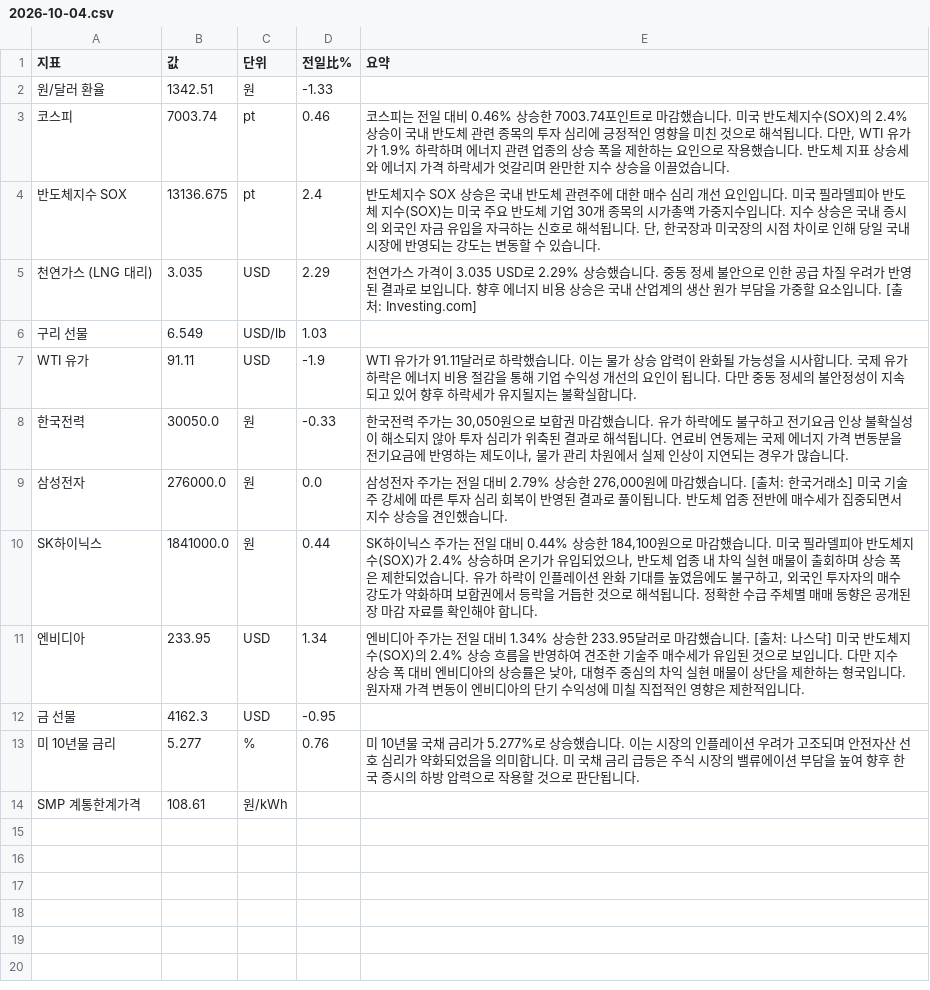
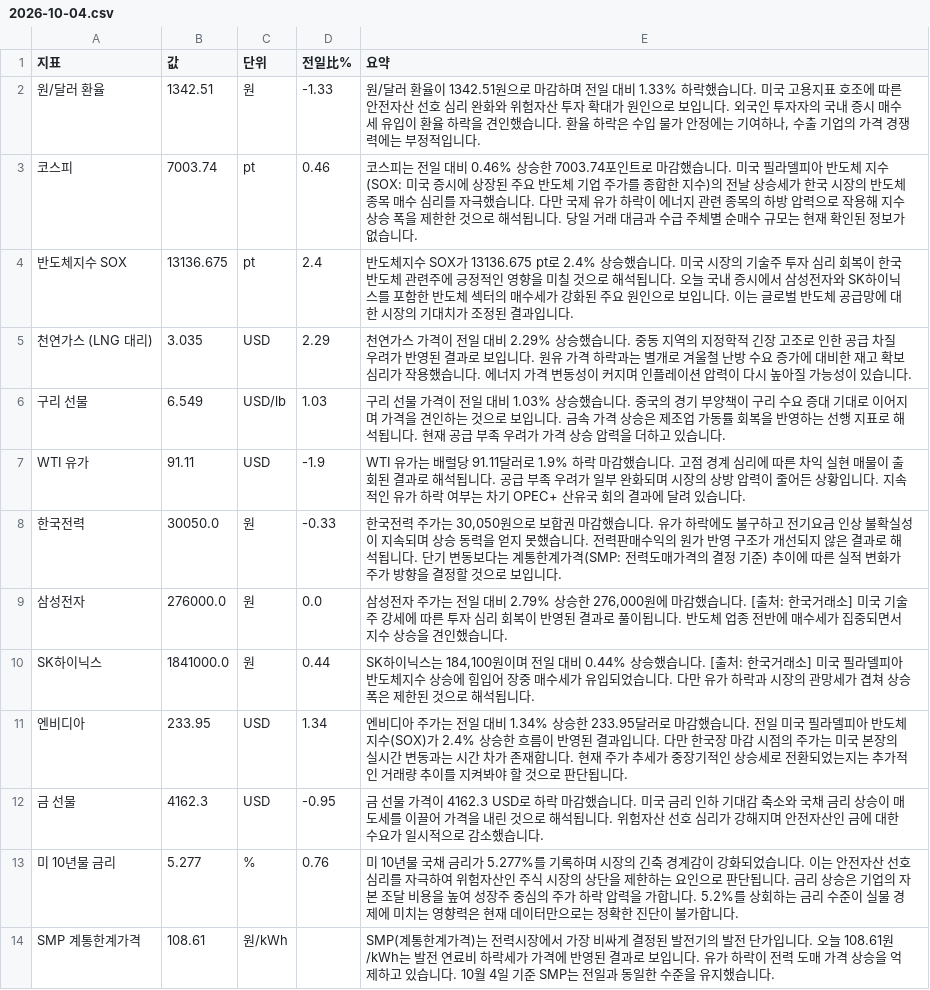
Before and after one commit to baehongcheol21-lab/info-board, a CSV file: exports/2026-10-04.csv, drawn as a sheet.

```diff
--- a/exports/2026-10-04.csv
+++ b/exports/2026-10-04.csv
@@ -1,14 +1,14 @@
 지표,값,단위,전일比%,요약
-원/달러 환율,1342.51,원,-1.33,
-코스피,7003.74,pt,0.46,"코스피는 전일 대비 0.46% 상승한 7003.74포인트로 마감했습니다.   미국 반도체지수(SOX)의 2.4% 상승이 국내 반도체 관련 종목의 투자 심리에 긍정적인 영향을 미친 것으로 해석됩니다. 다만, WTI 유가가 1.9% 하락하며 에너지 관련 업종의 상승 폭을 제한하는 요인으로 작용했습니다. 반도체 지표 상승세와 에너지 가격 하락세가 엇갈리며 완만한 지수 상승을 이끌었습니다."
-반도체지수 SOX,13136.675,pt,2.4,"반도체지수 SOX 상승은 국내 반도체 관련주에 대한 매수 심리 개선 요인입니다. 미국 필라델피아 반도체 지수(SOX)는 미국 주요 반도체 기업 30개 종목의 시가총액 가중지수입니다. 지수 상승은 국내 증시의 외국인 자금 유입을 자극하는 신호로 해석됩니다. 단, 한국장과 미국장의 시점 차이로 인해 당일 국내 시장에 반영되는 강도는 변동할 수 있습니다."
-천연가스 (LNG 대리),3.035,USD,2.29,천연가스 가격이 3.035 USD로 2.29% 상승했습니다. 중동 정세 불안으로 인한 공급 차질 우려가 반영된 결과로 보입니다. 향후 에너지 비용 상승은 국내 산업계의 생산 원가 부담을 가중할 요소입니다. [출처: Investing.com]
-구리 선물,6.549,USD/lb,1.03,
-WTI 유가,91.11,USD,-1.9,WTI 유가가 91.11달러로 하락했습니다. 이는 물가 상승 압력이 완화될 가능성을 시사합니다. 국제 유가 하락은 에너지 비용 절감을 통해 기업 수익성 개선의 요인이 됩니다. 다만 중동 정세의 불안정성이 지속되고 있어 향후 하락세가 유지될지는 불확실합니다.
-한국전력,30050.0,원,-0.33,"한국전력 주가는 30,050원으로 보합권 마감했습니다. 유가 하락에도 불구하고 전기요금 인상 불확실성이 해소되지 않아 투자 심리가 위축된 결과로 해석됩니다. 연료비 연동제는 국제 에너지 가격 변동분을 전기요금에 반영하는 제도이나, 물가 관리 차원에서 실제 인상이 지연되는 경우가 많습니다."
+원/달러 환율,1342.51,원,-1.33,"원/달러 환율이 1342.51원으로 마감하며 전일 대비 1.33% 하락했습니다. 미국 고용지표 호조에 따른 안전자산 선호 심리 완화와 위험자산 투자 확대가 원인으로 보입니다. 외국인 투자자의 국내 증시 매수세 유입이 환율 하락을 견인했습니다. 환율 하락은 수입 물가 안정에는 기여하나, 수출 기업의 가격 경쟁력에는 부정적입니다."
+코스피,7003.74,pt,0.46,코스피는 전일 대비 0.46% 상승한 7003.74포인트로 마감했습니다.   미국 필라델피아 반도체 지수(SOX: 미국 증시에 상장된 주요 반도체 기업 주가를 종합한 지수)의 전날 상승세가 한국 시장의 반도체 종목 매수 심리를 자극했습니다. 다만 국제 유가 하락이 에너지 관련 종목의 하방 압력으로 작용해 지수 상승 폭을 제한한 것으로 해석됩니다. 당일 거래 대금과 수급 주체별 순매수 규모는 현재 확인된 정보가 없습니다.
+반도체지수 SOX,13136.675,pt,2.4,반도체지수 SOX가 13136.675 pt로 2.4% 상승했습니다. 미국 시장의 기술주 투자 심리 회복이 한국 반도체 관련주에 긍정적인 영향을 미칠 것으로 해석됩니다. 오늘 국내 증시에서 삼성전자와 SK하이닉스를 포함한 반도체 섹터의 매수세가 강화된 주요 원인으로 보입니다. 이는 글로벌 반도체 공급망에 대한 시장의 기대치가 조정된 결과입니다.
+천연가스 (LNG 대리),3.035,USD,2.29,천연가스 가격이 전일 대비 2.29% 상승했습니다. 중동 지역의 지정학적 긴장 고조로 인한 공급 차질 우려가 반영된 결과로 보입니다. 원유 가격 하락과는 별개로 겨울철 난방 수요 증가에 대비한 재고 확보 심리가 작용했습니다. 에너지 가격 변동성이 커지며 인플레이션 압력이 다시 높아질 가능성이 있습니다.
+구리 선물,6.549,USD/lb,1.03,구리 선물 가격이 전일 대비 1.03% 상승했습니다. 중국의 경기 부양책이 구리 수요 증대 기대로 이어지며 가격을 견인하는 것으로 보입니다. 금속 가격 상승은 제조업 가동률 회복을 반영하는 선행 지표로 해석됩니다. 현재 공급 부족 우려가 가격 상승 압력을 더하고 있습니다.
+WTI 유가,91.11,USD,-1.9,WTI 유가는 배럴당 91.11달러로 1.9% 하락 마감했습니다.  고점 경계 심리에 따른 차익 실현 매물이 출회된 결과로 해석됩니다.  공급 부족 우려가 일부 완화되며 시장의 상방 압력이 줄어든 상황입니다.  지속적인 유가 하락 여부는 차기 OPEC+ 산유국 회의 결과에 달려 있습니다.
+한국전력,30050.0,원,-0.33,"한국전력 주가는 30,050원으로 보합권 마감했습니다. 유가 하락에도 불구하고 전기요금 인상 불확실성이 지속되며 상승 동력을 얻지 못했습니다. 전력판매수익의 원가 반영 구조가 개선되지 않은 결과로 해석됩니다. 단기 변동보다는 계통한계가격(SMP: 전력도매가격의 결정 기준) 추이에 따른 실적 변화가 주가 방향을 결정할 것으로 보입니다."
 삼성전자,276000.0,원,0.0,"삼성전자 주가는 전일 대비 2.79% 상승한 276,000원에 마감했습니다. [출처: 한국거래소] 미국 기술주 강세에 따른 투자 심리 회복이 반영된 결과로 풀이됩니다. 반도체 업종 전반에 매수세가 집중되면서 지수 상승을 견인했습니다."
-SK하이닉스,1841000.0,원,0.44,"SK하이닉스 주가는 전일 대비 0.44% 상승한 184,100원으로 마감했습니다.   미국 필라델피아 반도체지수(SOX)가 2.4% 상승하며 온기가 유입되었으나, 반도체 업종 내 차익 실현 매물이 출회하며 상승 폭은 제한되었습니다. 유가 하락이 인플레이션 완화 기대를 높였음에도 불구하고, 외국인 투자자의 매수 강도가 약화하며 보합권에서 등락을 거듭한 것으로 해석됩니다. 정확한 수급 주체별 매매 동향은 공개된 장 마감 자료를 확인해야 합니다."
-엔비디아,233.95,USD,1.34,"엔비디아 주가는 전일 대비 1.34% 상승한 233.95달러로 마감했습니다. [출처: 나스닥]  미국 반도체지수(SOX)의 2.4% 상승 흐름을 반영하여 견조한 기술주 매수세가 유입된 것으로 보입니다. 다만 지수 상승 폭 대비 엔비디아의 상승률은 낮아, 대형주 중심의 차익 실현 매물이 상단을 제한하는 형국입니다. 원자재 가격 변동이 엔비디아의 단기 수익성에 미칠 직접적인 영향은 제한적입니다."
-금 선물,4162.3,USD,-0.95,
-미 10년물 금리,5.277,%,0.76,미 10년물 국채 금리가 5.277%로 상승했습니다. 이는 시장의 인플레이션 우려가 고조되며 안전자산 선호 심리가 약화되었음을 의미합니다. 미 국채 금리 급등은 주식 시장의 밸류에이션 부담을 높여 향후 한국 증시의 하방 압력으로 작용할 것으로 판단됩니다.
-SMP 계통한계가격,108.61,원/kWh,,
+SK하이닉스,1841000.0,원,0.44,"SK하이닉스는 184,100원이며 전일 대비 0.44% 상승했습니다. [출처: 한국거래소] 미국 필라델피아 반도체지수 상승에 힘입어 장중 매수세가 유입되었습니다. 다만 유가 하락과 시장의 관망세가 겹쳐 상승 폭은 제한된 것으로 해석됩니다."
+엔비디아,233.95,USD,1.34,엔비디아 주가는 전일 대비 1.34% 상승한 233.95달러로 마감했습니다.  전일 미국 필라델피아 반도체지수(SOX)가 2.4% 상승한 흐름이 반영된 결과입니다.  다만 한국장 마감 시점의 주가는 미국 본장의 실시간 변동과는 시간 차가 존재합니다.  현재 주가 추세가 중장기적인 상승세로 전환되었는지는 추가적인 거래량 추이를 지켜봐야 할 것으로 판단됩니다.
+금 선물,4162.3,USD,-0.95,금 선물 가격이 4162.3 USD로 하락 마감했습니다.  미국 금리 인하 기대감 축소와 국채 금리 상승이 매도세를 이끌어 가격을 내린 것으로 해석됩니다.  위험자산 선호 심리가 강해지며 안전자산인 금에 대한 수요가 일시적으로 감소했습니다.
+미 10년물 금리,5.277,%,0.76,미 10년물 국채 금리가 5.277%를 기록하며 시장의 긴축 경계감이 강화되었습니다. 이는 안전자산 선호 심리를 자극하여 위험자산인 주식 시장의 상단을 제한하는 요인으로 판단됩니다. 금리 상승은 기업의 자본 조달 비용을 높여 성장주 중심의 주가 하락 압력을 가합니다. 5.2%를 상회하는 금리 수준이 실물 경제에 미치는 영향력은 현재 데이터만으로는 정확한 진단이 불가합니다.
+SMP 계통한계가격,108.61,원/kWh,,SMP(계통한계가격)는 전력시장에서 가장 비싸게 결정된 발전기의 발전 단가입니다. 오늘 108.61원/kWh는 발전 연료비 하락세가 가격에 반영된 결과로 보입니다. 유가 하락이 전력 도매 가격 상승을 억제하고 있습니다. 10월 4일 기준 SMP는 전일과 동일한 수준을 유지했습니다.
```
Also changed, not shown: 14 other files.
